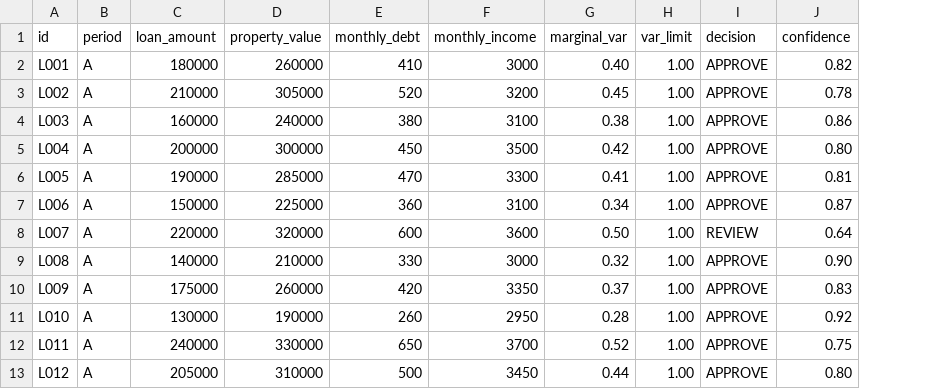
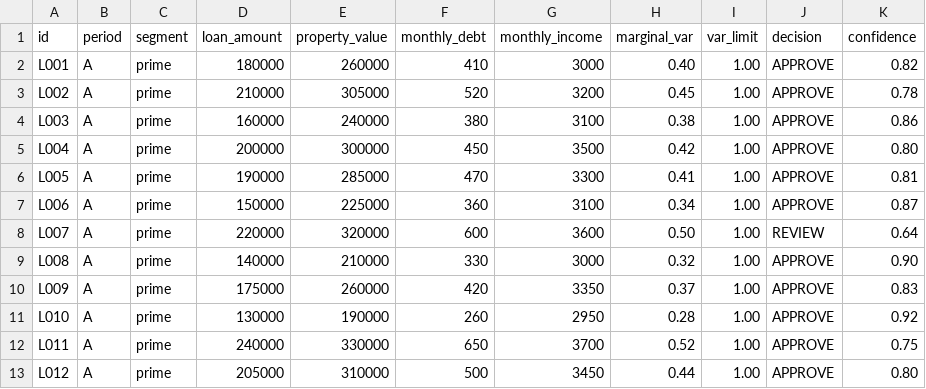
Before and after one commit to mario-ciava/AI-Audit-Framework, a CSV file: data/sample_mortgages.csv, drawn as a sheet; only a part is shown; the diff names each change by its address in the sheet, - before the commit and + after, or states it on an @@ line.

Commit message:
Add fairness analysis by data segment

```diff
--- a/data/sample_mortgages.csv
+++ b/data/sample_mortgages.csv
+column C (segment), rows 2-13: all prime
```
Also changed, not shown: 6 other files.
